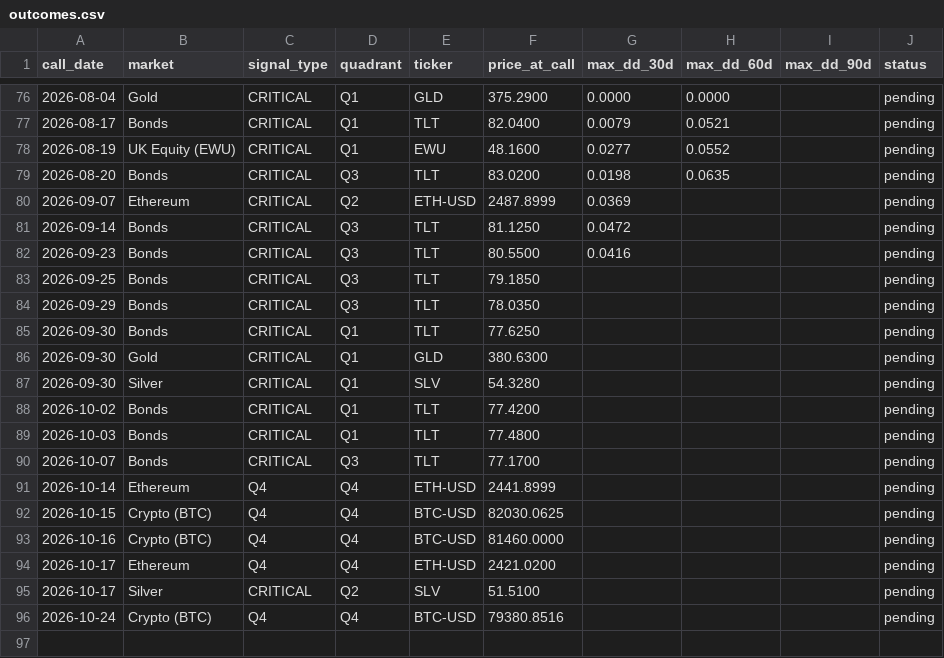
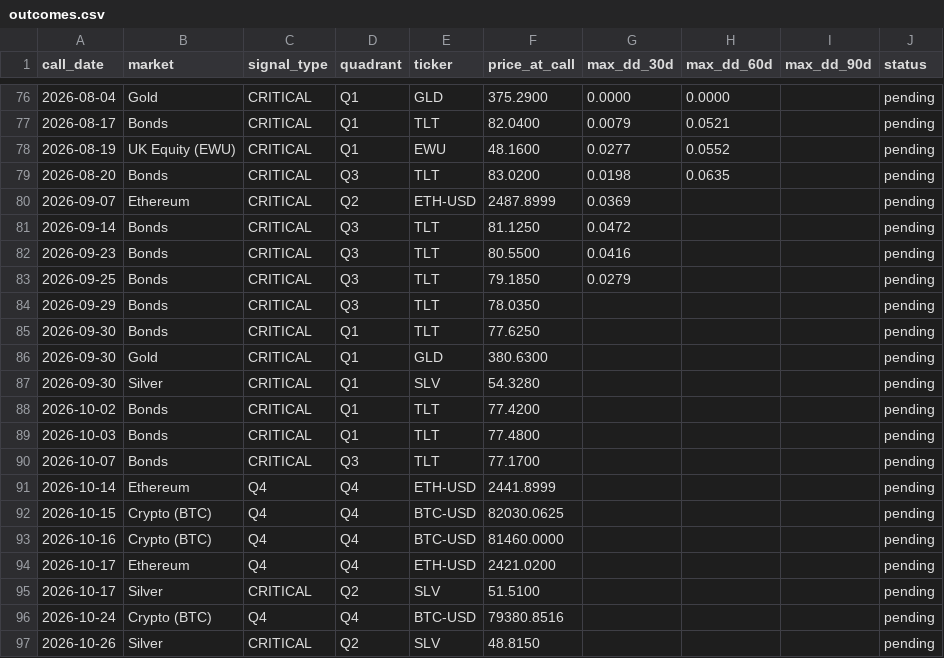
Before and after one commit to vonlambda/lambda-f-dashboard, a CSV file: outcomes.csv, drawn as a sheet; only a part is shown, gaps mark what is left out.

```diff
--- a/outcomes.csv
+++ b/outcomes.csv
@@ -82,3 +82,3 @@ call_date,market,signal_type,quadrant,ticker,price_at_call,max_dd_30d,max_dd_60d
 2026-09-23,Bonds,CRITICAL,Q3,TLT,80.5500,0.0416,,,pending
-2026-09-25,Bonds,CRITICAL,Q3,TLT,79.1850,,,,pending
+2026-09-25,Bonds,CRITICAL,Q3,TLT,79.1850,0.0279,,,pending
 2026-09-29,Bonds,CRITICAL,Q3,TLT,78.0350,,,,pending
@@ -96 +96,2 @@ call_date,market,signal_type,quadrant,ticker,price_at_call,max_dd_30d,max_dd_60d
 2026-10-24,Crypto (BTC),Q4,Q4,BTC-USD,79380.8516,,,,pending
+2026-10-26,Silver,CRITICAL,Q2,SLV,48.8150,,,,pending
```
